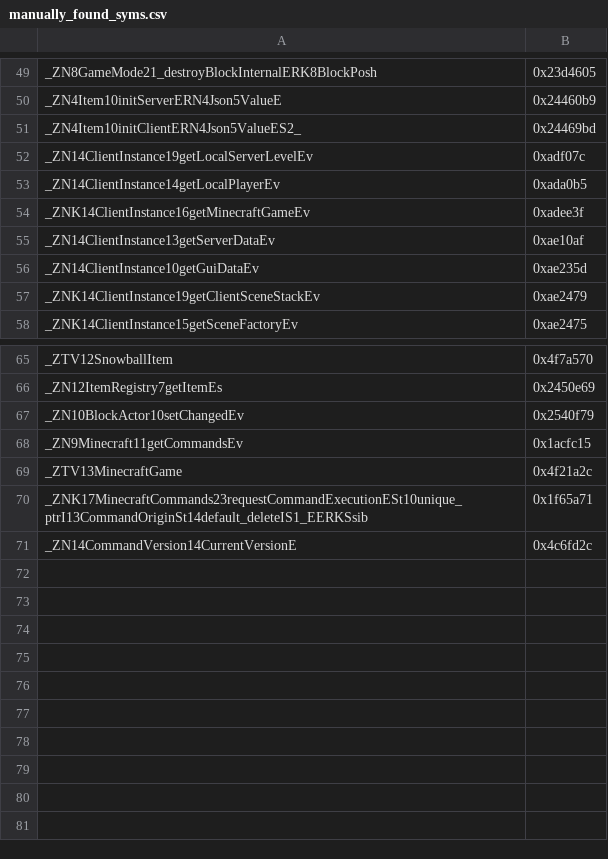
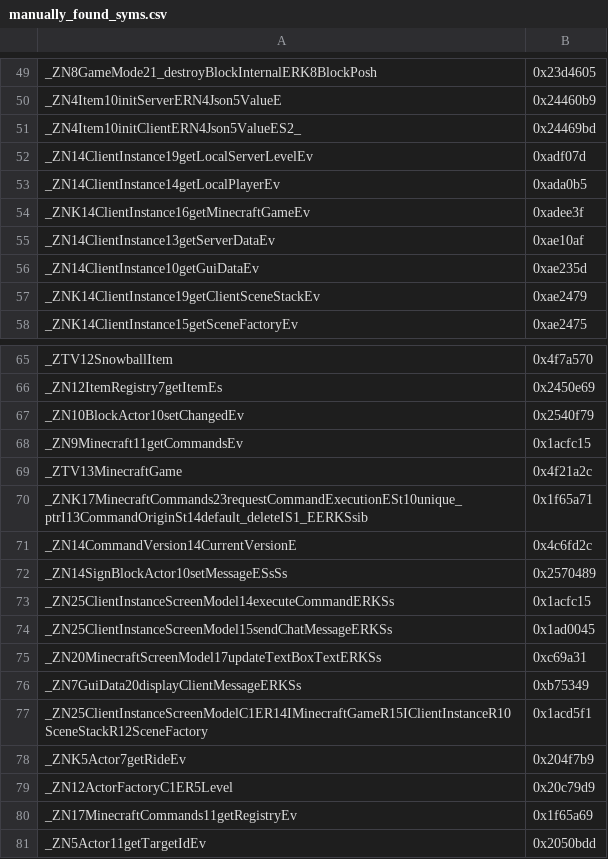
Before and after one commit to zhuowei/MCPELauncher, a CSV file: tools/find_symbols/manually_found_syms.csv, drawn as a sheet; only a part is shown, gaps mark what is left out.

Commit message:
More syms, switch out getBlockEntity

```diff
--- a/tools/find_symbols/manually_found_syms.csv
+++ b/tools/find_symbols/manually_found_syms.csv
@@ -51,3 +51,3 @@ _ZN4Item10initServerERN4Json5ValueE,0x24460b9
 _ZN4Item10initClientERN4Json5ValueES2_,0x24469bd
-_ZN14ClientInstance19getLocalServerLevelEv,0xadf07c
+_ZN14ClientInstance19getLocalServerLevelEv,0xadf07d
 _ZN14ClientInstance14getLocalPlayerEv,0xada0b5
@@ -71 +71,11 @@ _ZNK17MinecraftCommands23requestCommandExecutionESt10unique_ptrI13CommandOriginS
 _ZN14CommandVersion14CurrentVersionE,0x4c6fd2c
+_ZN14SignBlockActor10setMessageESsSs,0x2570489
+_ZN25ClientInstanceScreenModel14executeCommandERKSs,0x1acfc15
+_ZN25ClientInstanceScreenModel15sendChatMessageERKSs,0x1ad0045
+_ZN20MinecraftScreenModel17updateTextBoxTextERKSs,0xc69a31
+_ZN7GuiData20displayClientMessageERKSs,0xb75349
+_ZN25ClientInstanceScreenModelC1ER14IMinecraftGameR15IClientInstanceR10SceneStackR12SceneFactory,0x1acd5f1
+_ZNK5Actor7getRideEv,0x204f7b9
+_ZN12ActorFactoryC1ER5Level,0x20c79d9
+_ZN17MinecraftCommands11getRegistryEv,0x1f65a69
+_ZN5Actor11getTargetIdEv,0x2050bdd
```
Also changed, not shown: 3 other files.
